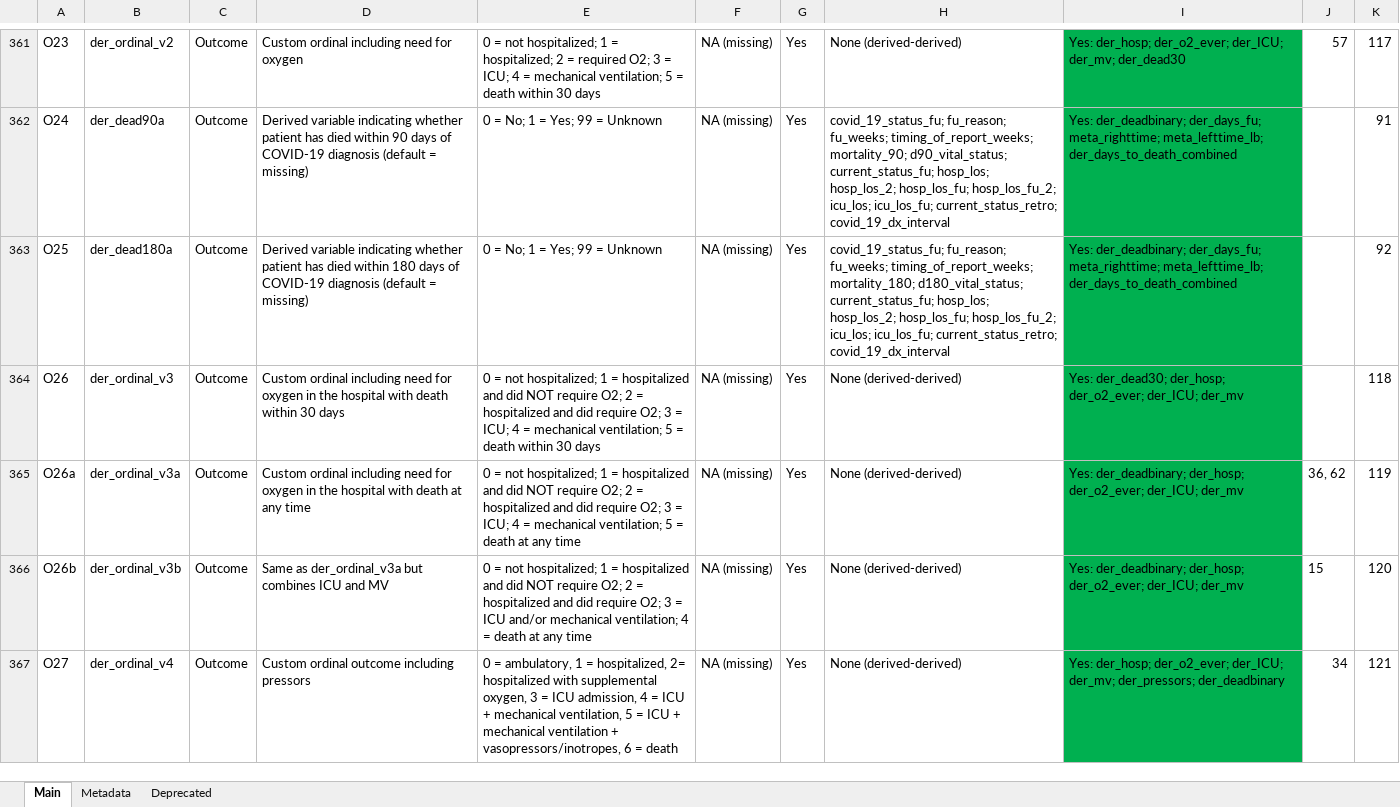
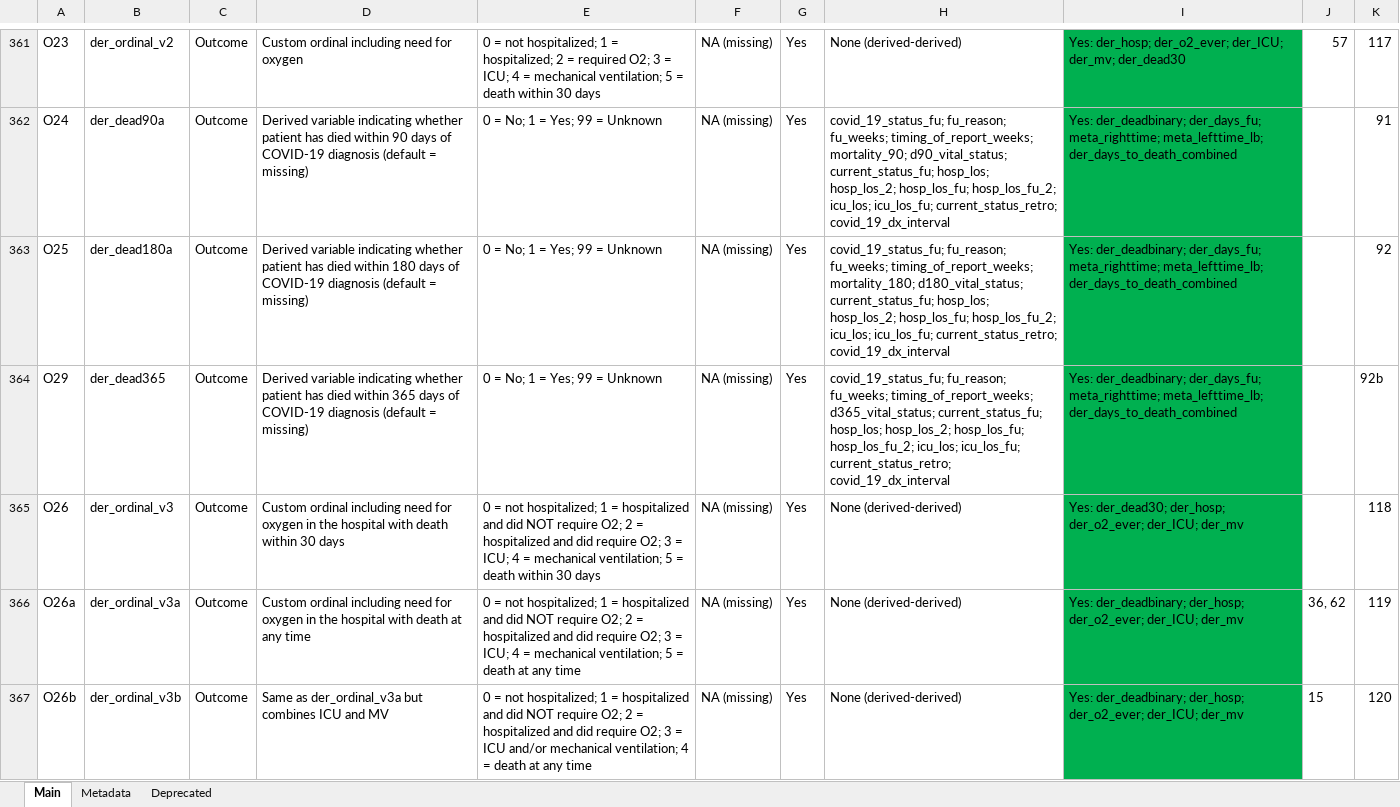
Before and after one commit to covidncancer/CCC19_dictionary, an Excel workbook: CCC19_Derived_Variables_Spreadsheet.xlsx, sheet Main, drawn as a sheet; only a part is shown, gaps mark what is left out; the shorter side is filled out with more unchanged rows; values as stored, in another font and other column widths than the file's, no borders; table styles not drawn; the diff names each change by its address in the sheet, - before the commit and + after, or states it on an @@ line.

Commit message:
Minor fixes, new d365 vital status derived variable
1. 2- and 3-year f/u forms added to vital status logic
2. Interval calculation for der_dead180a did not include all the possible intervals
3. New d365 vital status derived variable added

```diff
--- a/CCC19_Derived_Variables_Spreadsheet.xlsx (sheet Main)
+++ b/CCC19_Derived_Variables_Spreadsheet.xlsx (sheet Main)
+row 364: O29 | der_dead365 | Outcome | Derived variable indicating whether patient has died within 365 days of COVID-19 diagnosis (default = missing) | 0 = No; 1 = Yes; 99 = Unknown | NA (missing) | Yes | covid_19_status_fu; fu_reason; fu_weeks; timing_of_report_weeks; d365_vital_status; current_status_fu; hosp_los; hosp_los_2; hosp_los_fu; hosp_los_fu_2; icu_los; icu_los_fu; current_status_retro; covid_19_dx_interval | Yes: der_deadbinary; der_days_fu; meta_righttime; meta_lefttime_lb; der_days_to_death_combined |  | 92b
```
Also changed, not shown: 1 other file.
